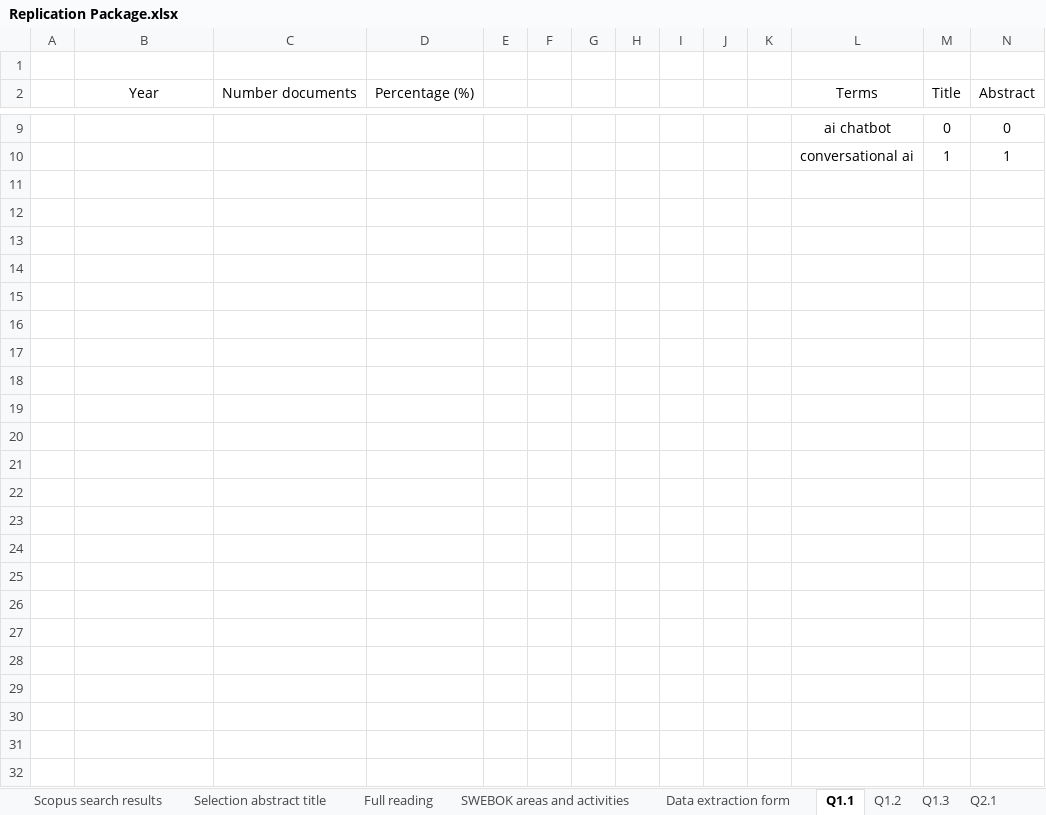
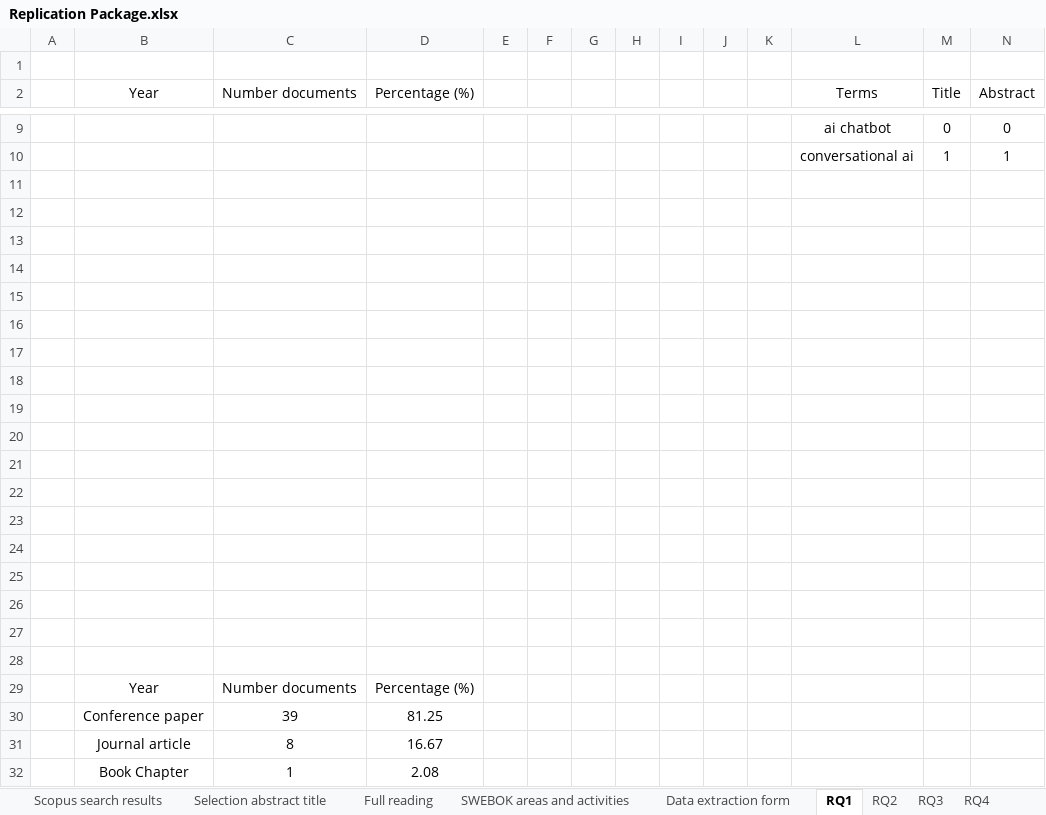
Before and after one commit to CarlosPulidoHernandez/Generative-AI-in-Software-Engineering-A-Systematic-Mapping-Study-based-on-SWEBOK-Areas, an Excel workbook: Replication Package.xlsx, sheet RQ1, drawn as a sheet; only a part is shown, gaps mark what is left out; values as stored, in another font and other column widths than the file's, no borders; charts and pictures and table styles not drawn; rows hold the shown columns only; the diff names each change by its address in the sheet, - before the commit and + after, or states it on an @@ line.

```diff
--- a/Replication Package.xlsx (sheet RQ1)
+++ b/Replication Package.xlsx (sheet RQ1)
-sheet tab: Q1.1
+sheet tab: RQ1
-sheet tab: Q2.1
+sheet tab: RQ2
-sheet tab: Q1.2
-sheet tab: Q1.3
+row 11: (empty)
+row 12: (empty)
+row 13: (empty)
+row 14: (empty)
+row 15: (empty)
+row 16: (empty)
+row 17: (empty)
+row 18: (empty)
+row 19: (empty)
+row 20: (empty)
+row 21: (empty)
+row 22: (empty)
+row 23: (empty)
+row 24: (empty)
+row 25: (empty)
+row 26: (empty)
+row 27: (empty)
+row 28: (empty)
+row 29:  | Year | Number documents | Percentage (%)
+row 30:  | Conference paper | 39 | 81.25
+row 31:  | Journal article | 8 | 16.67
+row 32:  | Book Chapter | 1 | 2.08
```
Also changed, not shown: sheet RQ2, sheet RQ4, other sheet tabs, charts or pictures, 1 other file.
